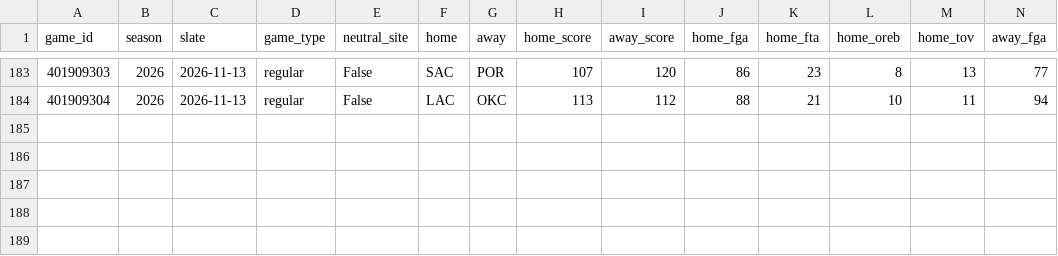
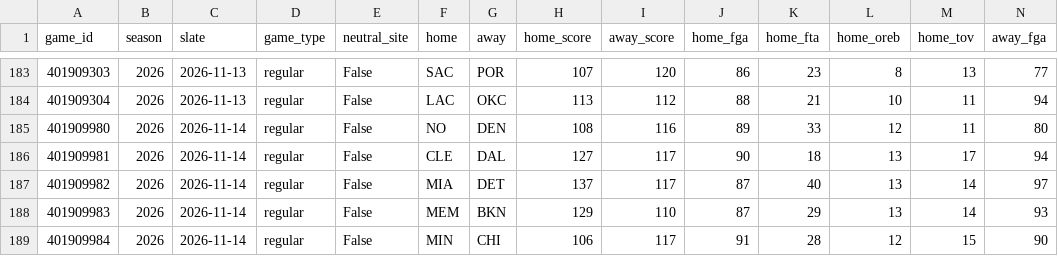
Before and after one commit to lifeisgreat07/NFL-Model-2, a CSV file: data/nba/history/games_2026.csv, drawn as a sheet; only a part is shown, gaps mark what is left out; rows hold the shown columns only; the diff names each change by its address in the sheet, - before the commit and + after, or states it on an @@ line.

```diff
--- a/data/nba/history/games_2026.csv
+++ b/data/nba/history/games_2026.csv
+row 185: 401909980 | 2026 | 2026-11-14 | regular | False | NO | DEN | 108 | 116 | 89 | 33 | 12 | 11 | 80
+row 186: 401909981 | 2026 | 2026-11-14 | regular | False | CLE | DAL | 127 | 117 | 90 | 18 | 13 | 17 | 94
+row 187: 401909982 | 2026 | 2026-11-14 | regular | False | MIA | DET | 137 | 117 | 87 | 40 | 13 | 14 | 97
+row 188: 401909983 | 2026 | 2026-11-14 | regular | False | MEM | BKN | 129 | 110 | 87 | 29 | 13 | 14 | 93
+row 189: 401909984 | 2026 | 2026-11-14 | regular | False | MIN | CHI | 106 | 117 | 91 | 28 | 12 | 15 | 90
```
Also changed, not shown: data/nba/history/minutes_2026.csv, 20 other files.
